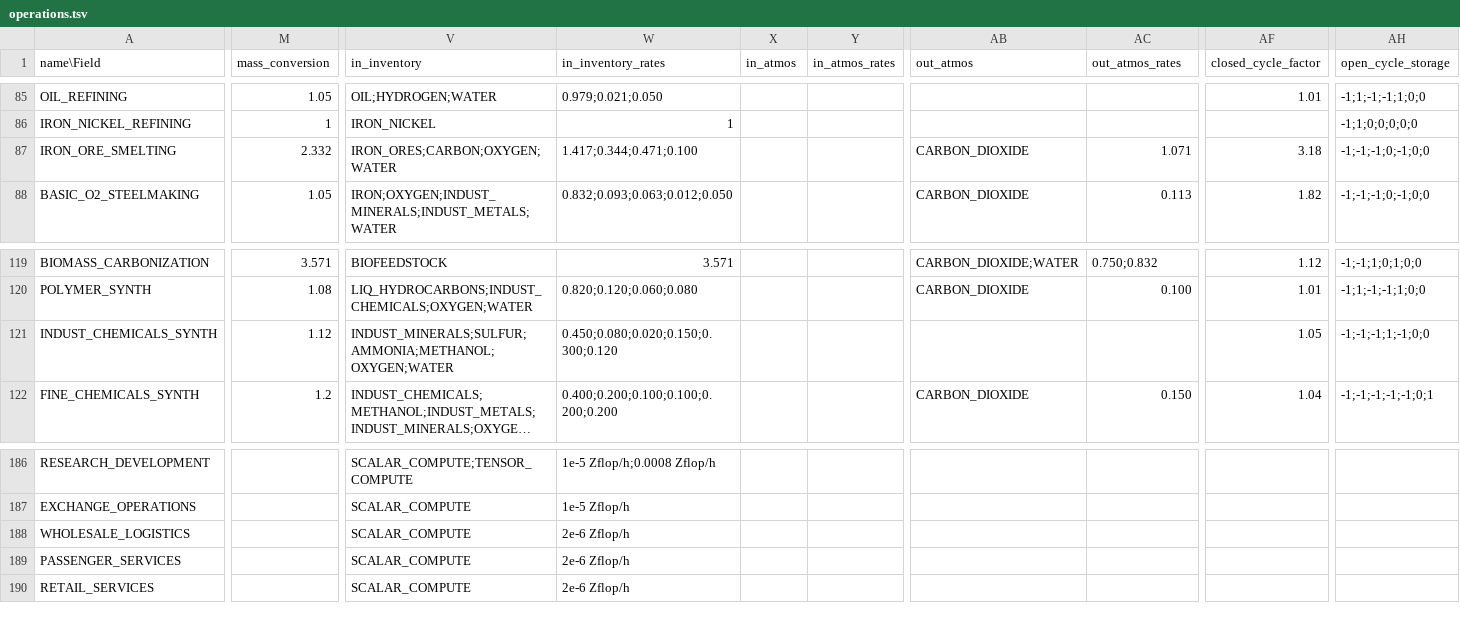
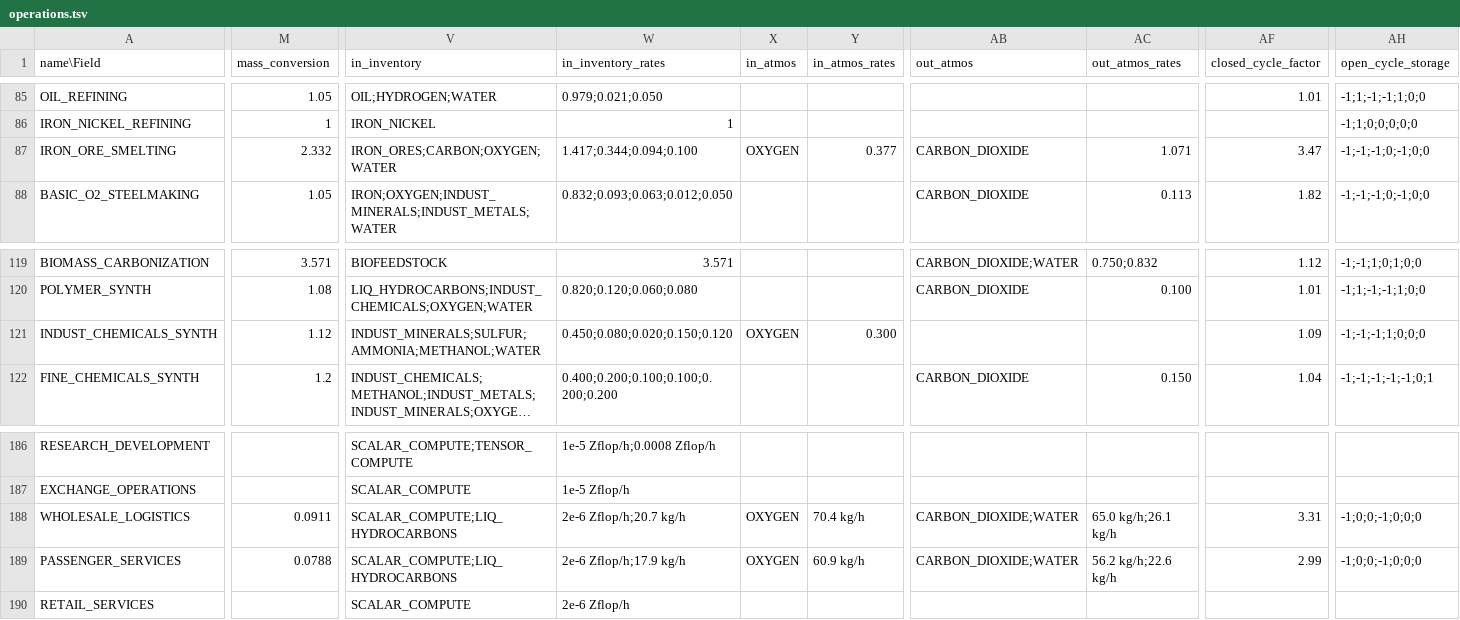
Before and after one commit to t2civ/astropolis_public, a TSV file: tables/operations.tsv, drawn as a sheet; only a part is shown, gaps mark what is left out; long unchanged cells end in …; the diff covers the shown part only; the diff names each change by its address in the sheet, - before the commit and + after, or states it on an @@ line.

```diff
--- a/tables/operations.tsv
+++ b/tables/operations.tsv
-W87 (in_inventory_rates): 1.417;0.344;0.471;0.100
+W87 (in_inventory_rates): 1.417;0.344;0.094;0.100
-X87 (in_atmos): (empty)
+X87 (in_atmos): OXYGEN
-Y87 (in_atmos_rates): (empty)
+Y87 (in_atmos_rates): 0.377
-AF87 (closed_cycle_factor): 3.18
+AF87 (closed_cycle_factor): 3.47
-V121 (in_inventory): INDUST_MINERALS;SULFUR;AMMONIA;METHANOL;OXYGEN;WATER
+V121 (in_inventory): INDUST_MINERALS;SULFUR;AMMONIA;METHANOL;WATER
-W121 (in_inventory_rates): 0.450;0.080;0.020;0.150;0.300;0.120
+W121 (in_inventory_rates): 0.450;0.080;0.020;0.150;0.120
-X121 (in_atmos): (empty)
+X121 (in_atmos): OXYGEN
-Y121 (in_atmos_rates): (empty)
+Y121 (in_atmos_rates): 0.300
-AF121 (closed_cycle_factor): 1.05
+AF121 (closed_cycle_factor): 1.09
-AH121 (open_cycle_storage): -1;-1;-1;1;-1;0;0
+AH121 (open_cycle_storage): -1;-1;-1;1;0;0;0
-M188 (mass_conversion): (empty)
+M188 (mass_conversion): 0.0911
-V188:V189 (in_inventory): SCALAR_COMPUTE
+V188:V189 (in_inventory): SCALAR_COMPUTE;LIQ_HYDROCARBONS
-W188 (in_inventory_rates): 2e-6 Zflop/h
+W188 (in_inventory_rates): 2e-6 Zflop/h;20.7 kg/h
-X188:X189 (in_atmos): (empty)
+X188:X189 (in_atmos): OXYGEN
-Y188 (in_atmos_rates): (empty)
+Y188 (in_atmos_rates): 70.4 kg/h
-AB188:AB189 (out_atmos): (empty)
+AB188:AB189 (out_atmos): CARBON_DIOXIDE;WATER
-AC188 (out_atmos_rates): (empty)
+AC188 (out_atmos_rates): 65.0 kg/h;26.1 kg/h
-AF188 (closed_cycle_factor): (empty)
+AF188 (closed_cycle_factor): 3.31
-AH188:AH189 (open_cycle_storage): (empty)
+AH188:AH189 (open_cycle_storage): -1;0;0;-1;0;0;0
-M189 (mass_conversion): (empty)
+M189 (mass_conversion): 0.0788
-W189 (in_inventory_rates): 2e-6 Zflop/h
+W189 (in_inventory_rates): 2e-6 Zflop/h;17.9 kg/h
-Y189 (in_atmos_rates): (empty)
+Y189 (in_atmos_rates): 60.9 kg/h
-AC189 (out_atmos_rates): (empty)
+AC189 (out_atmos_rates): 56.2 kg/h;22.6 kg/h
-AF189 (closed_cycle_factor): (empty)
+AF189 (closed_cycle_factor): 2.99
```
Also changed, not shown: 2 edited cells elsewhere in this file, tables/modules.tsv, 1 other file.
